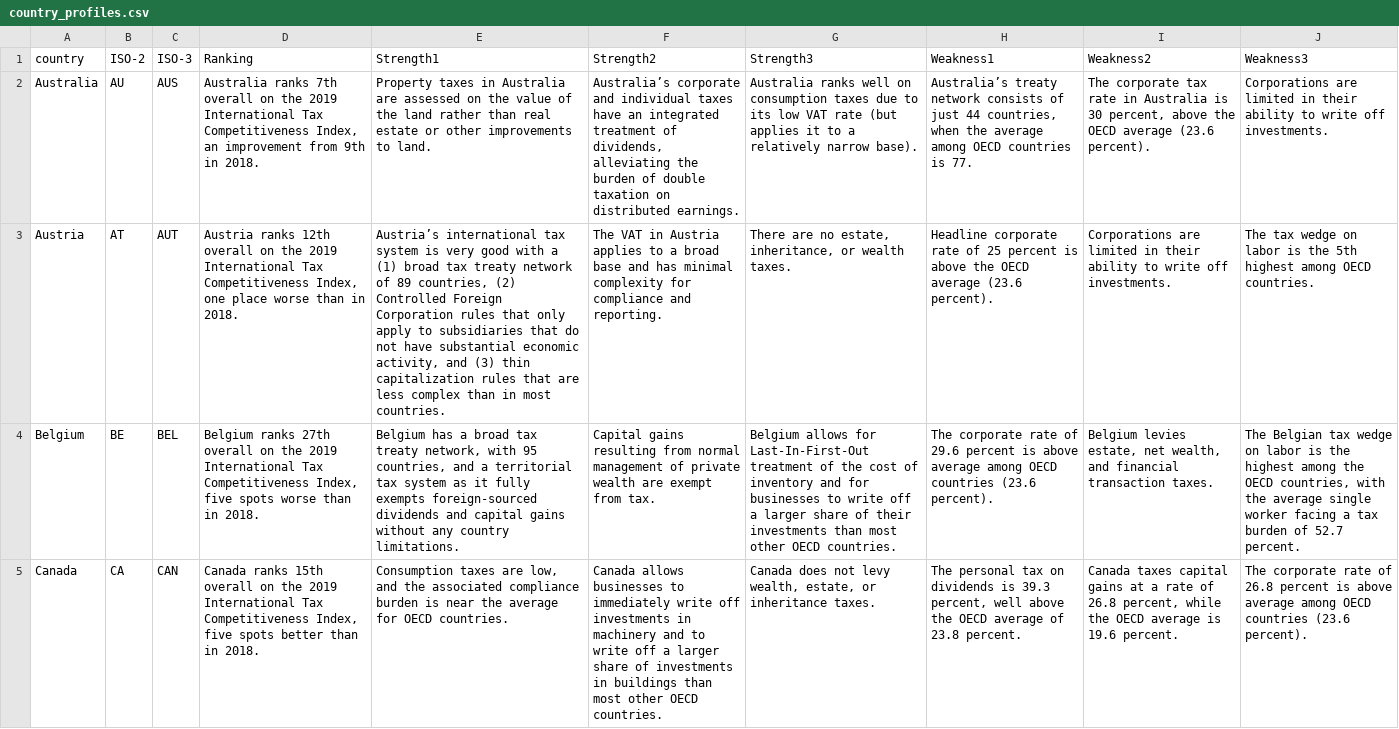
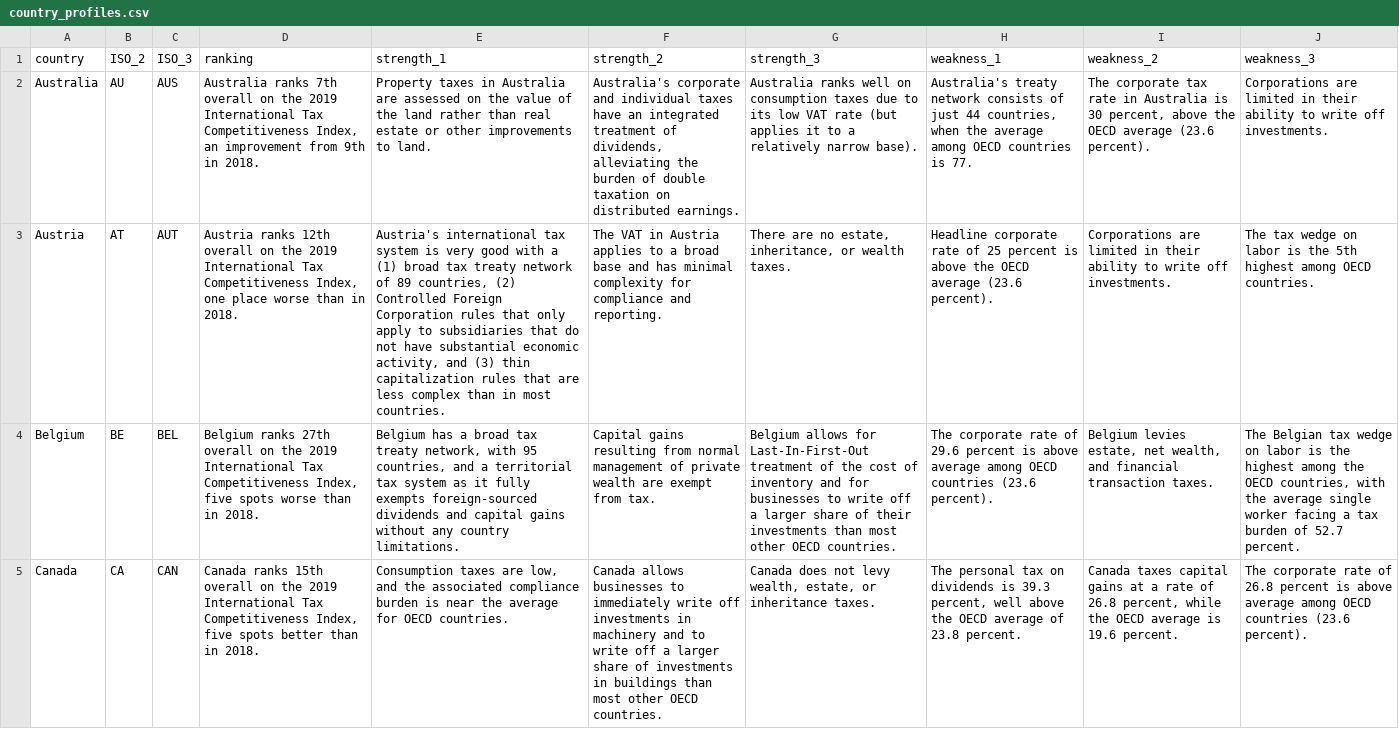
Before and after one commit to TaxFoundation/international-tax-competitiveness-index, a CSV file: final-outputs/country_profiles.csv, drawn as a sheet; only a part is shown; the diff covers the shown part only; the diff names each change by its address in the sheet, - before the commit and + after, or states it on an @@ line.

```diff
--- a/final-outputs/country_profiles.csv
+++ b/final-outputs/country_profiles.csv
-B1: ISO-2
+B1: ISO_2
-C1: ISO-3
+C1: ISO_3
-D1: Ranking
+D1: ranking
-E1: Strength1
+E1: strength_1
-F1: Strength2
+F1: strength_2
-G1: Strength3
+G1: strength_3
-H1: Weakness1
+H1: weakness_1
-I1: Weakness2
+I1: weakness_2
-J1: Weakness3
+J1: weakness_3
-F2 (strength_2): Australia’s corporate and…
+F2 (strength_2): Australia's corporate and…
-H2 (weakness_1): Australia’s treaty network…
+H2 (weakness_1): Australia's treaty network…
-E3 (strength_1): Austria’s international tax…
+E3 (strength_1): Austria's international tax…
```
Also changed, not shown: 20 edited cells elsewhere in this file, 1 other file.
